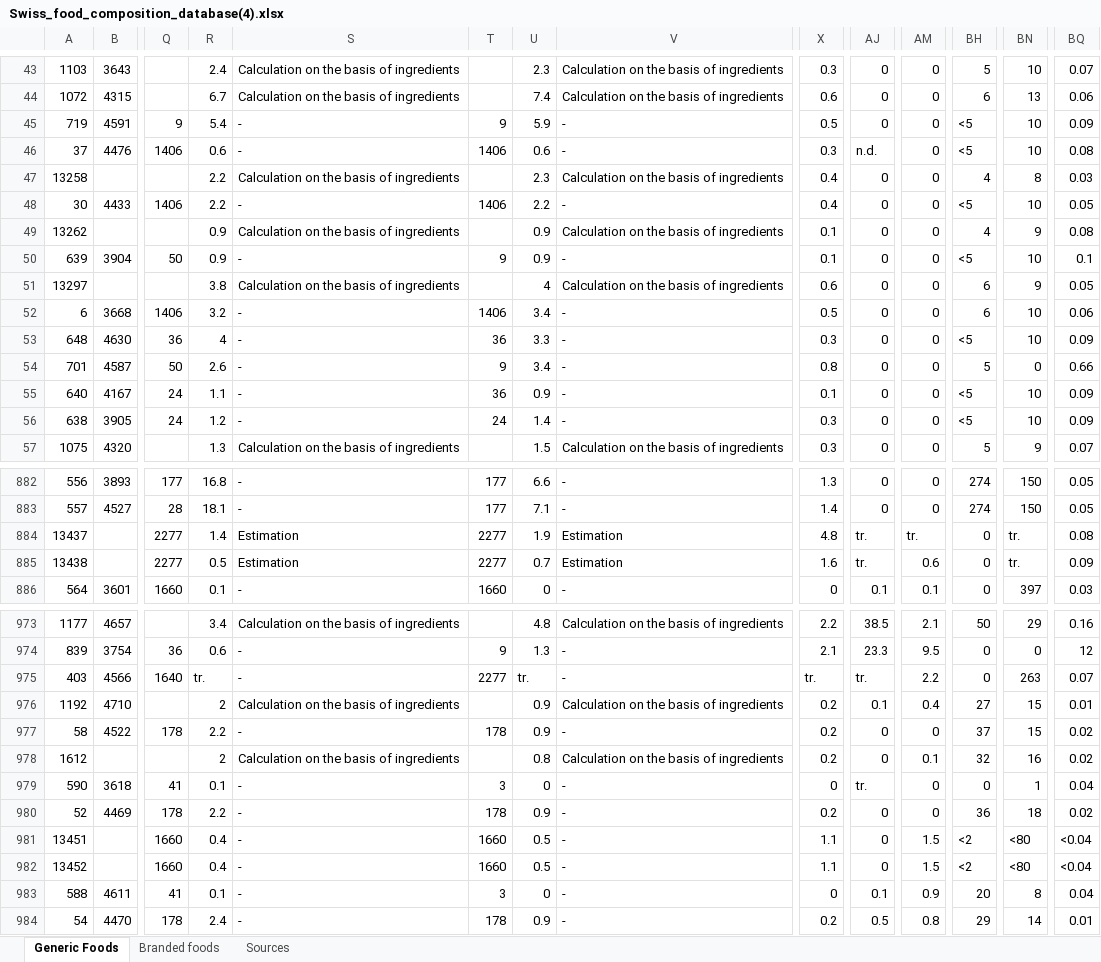
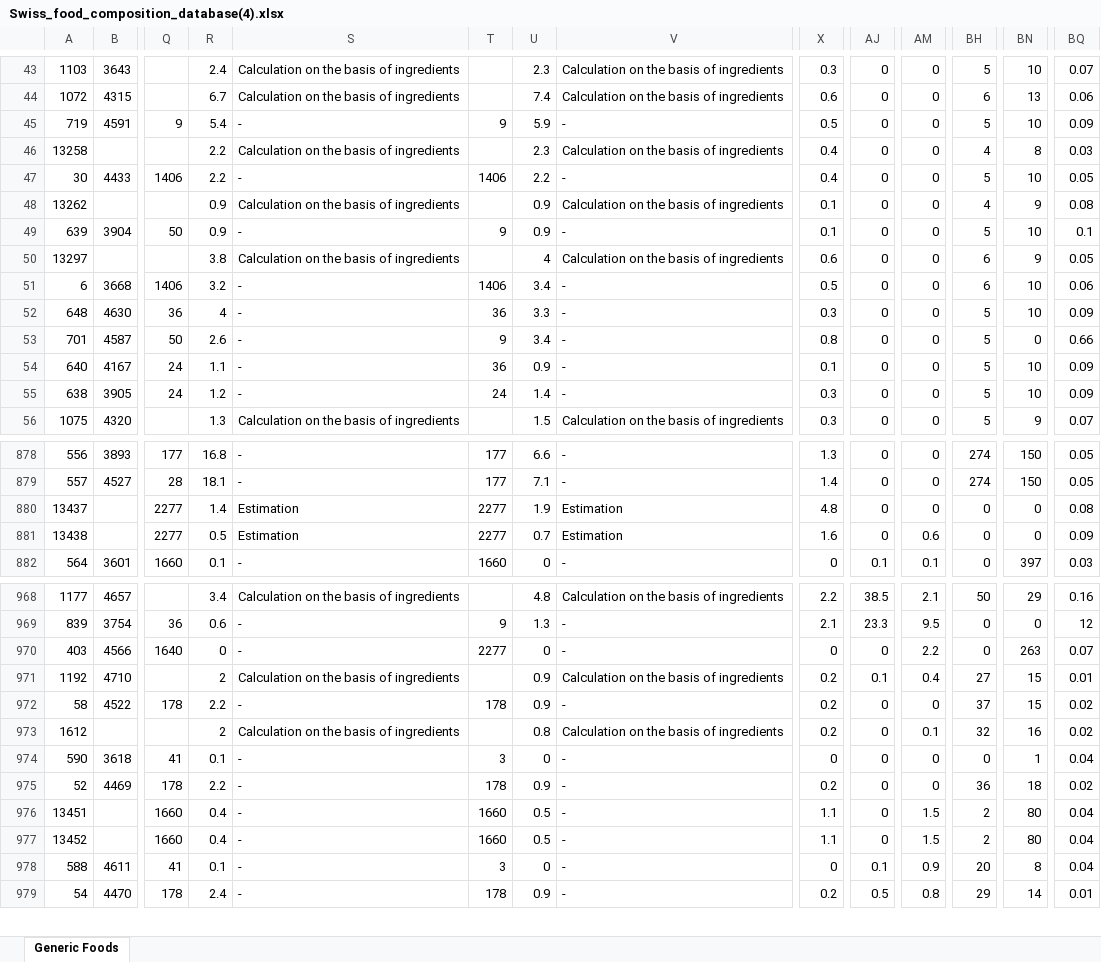
Before and after one commit to anoukpaulino/data_visualization_project, an Excel workbook: data/Swiss_food_composition_database(4).xlsx, sheet Generic Foods, drawn as a sheet; only a part is shown, gaps mark what is left out; values as stored, in another font and other column widths than the file's, no borders; charts and pictures not drawn; removed rows and columns are numbered as before the commit, all else as after; rows hold the shown columns only; the diff covers the shown part only; the diff names each change by its address in the sheet, - before the commit and + after, or states it on an @@ line.

```diff
--- a/data/Swiss_food_composition_database(4).xlsx (sheet Generic Foods)
+++ b/data/Swiss_food_composition_database(4).xlsx (sheet Generic Foods)
-sheet tab: Branded foods
-sheet tab: Sources
-BH45: <5
+BH45: 5
-row 46: 37 | 4476 | 1406 | 0.6 | - | 1406 | 0.6 | - | 0.3 | n.d. | 0 | <5 | 10 | 0.08
-BH47: <5
+BH47: 5
-BH49: <5
+BH49: 5
-BH52: <5
+BH52: 5
-BH54:BH55: <5
+BH54:BH55: 5
-AJ880:AJ881: tr.
+AJ880:AJ881: 0
-AM880: tr.
+AM880: 0
-BN880:BN881: tr.
+BN880:BN881: 0
-R970: tr.
+R970: 0
-U970: tr.
+U970: 0
-X970: tr.
+X970: 0
-AJ970: tr.
+AJ970: 0
-AJ974: tr.
+AJ974: 0
-BH976:BH977: <2
+BH976:BH977: 2
-BN976:BN977: <80
+BN976:BN977: 80
-BQ976:BQ977: <0.04
+BQ976:BQ977: 0.04
```
Also changed, not shown: 4 removed rows and 227 edited cells elsewhere in this sheet, charts or pictures, 1 other file.
